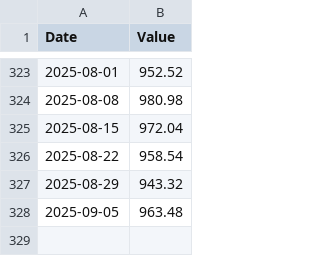
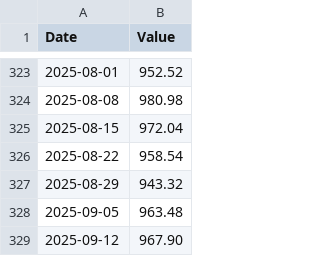
Before and after one commit to FrancisGrignon/invest, a CSV file: src/Web/Invest.MVC/Data/COST.csv, drawn as a sheet; only a part is shown, gaps mark what is left out.

```diff
--- a/src/Web/Invest.MVC/Data/COST.csv
+++ b/src/Web/Invest.MVC/Data/COST.csv
@@ -328 +328,2 @@
 2025-09-05;963.48
+2025-09-12;967.90
```
Also changed, not shown: src/Web/Invest.MVC/Data/GOOGL.csv, src/Web/Invest.MVC/Data/MSFT.csv, 9 other files.
